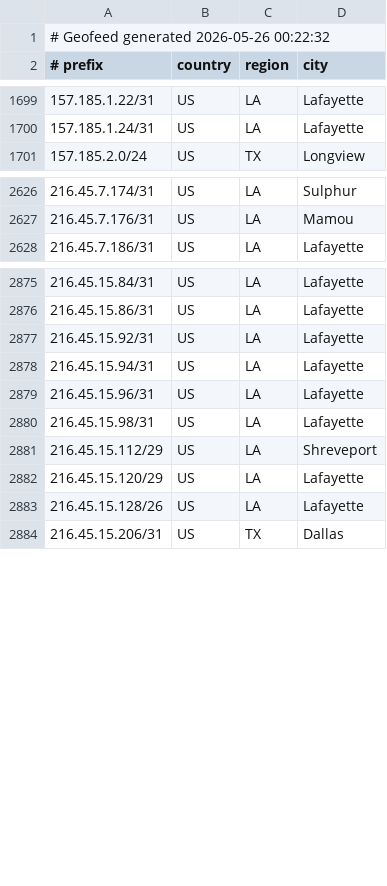
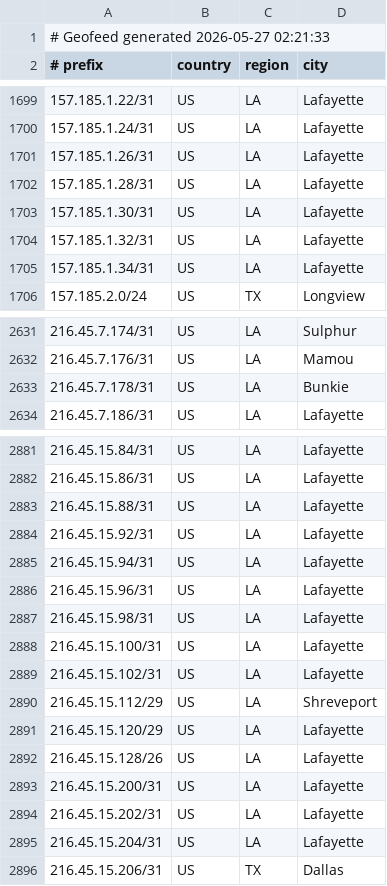
Before and after one commit to conterranae/geofeed, a CSV file: geofeed.csv, drawn as a sheet; only a part is shown, gaps mark what is left out; the diff covers the shown part only.

Commit message:
Update geofeed - 2026-05-27 02:23:04

```diff
--- a/geofeed.csv
+++ b/geofeed.csv
@@ -1,2 +1,2 @@
-# Geofeed generated 2026-05-26 00:22:32
+# Geofeed generated 2026-05-27 02:21:33
 # prefix,country,region,city
@@ -1700,2 +1700,7 @@
 157.185.1.24/31,US,LA,Lafayette
+157.185.1.26/31,US,LA,Lafayette
+157.185.1.28/31,US,LA,Lafayette
+157.185.1.30/31,US,LA,Lafayette
+157.185.1.32/31,US,LA,Lafayette
+157.185.1.34/31,US,LA,Lafayette
 157.185.2.0/24,US,TX,Longview
@@ -2627,2 +2632,3 @@
 216.45.7.176/31,US,LA,Mamou
+216.45.7.178/31,US,LA,Bunkie
 216.45.7.186/31,US,LA,Lafayette
@@ -2876,2 +2882,3 @@
 216.45.15.86/31,US,LA,Lafayette
+216.45.15.88/31,US,LA,Lafayette
 216.45.15.92/31,US,LA,Lafayette
@@ -2880,2 +2887,4 @@
 216.45.15.98/31,US,LA,Lafayette
+216.45.15.100/31,US,LA,Lafayette
+216.45.15.102/31,US,LA,Lafayette
 216.45.15.112/29,US,LA,Shreveport
@@ -2883,2 +2892,5 @@
 216.45.15.128/26,US,LA,Lafayette
+216.45.15.200/31,US,LA,Lafayette
+216.45.15.202/31,US,LA,Lafayette
+216.45.15.204/31,US,LA,Lafayette
 216.45.15.206/31,US,TX,Dallas
```
Also changed, not shown: 4 added rows and 4 edited cells elsewhere in this file.
